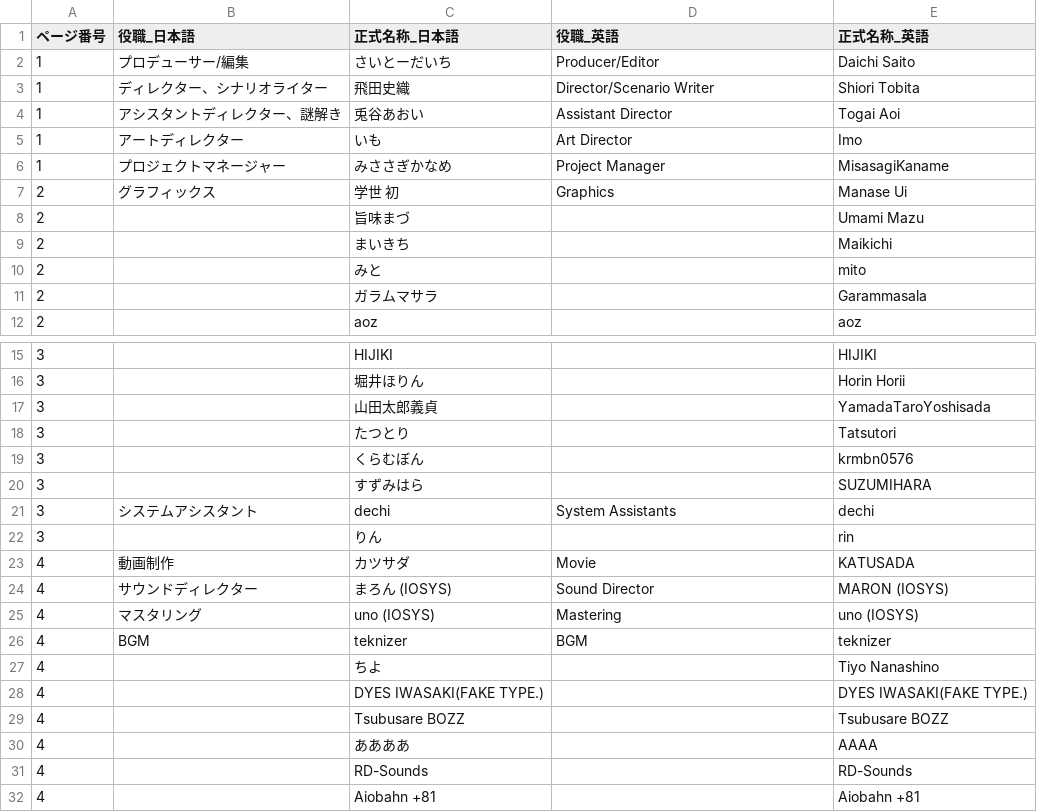
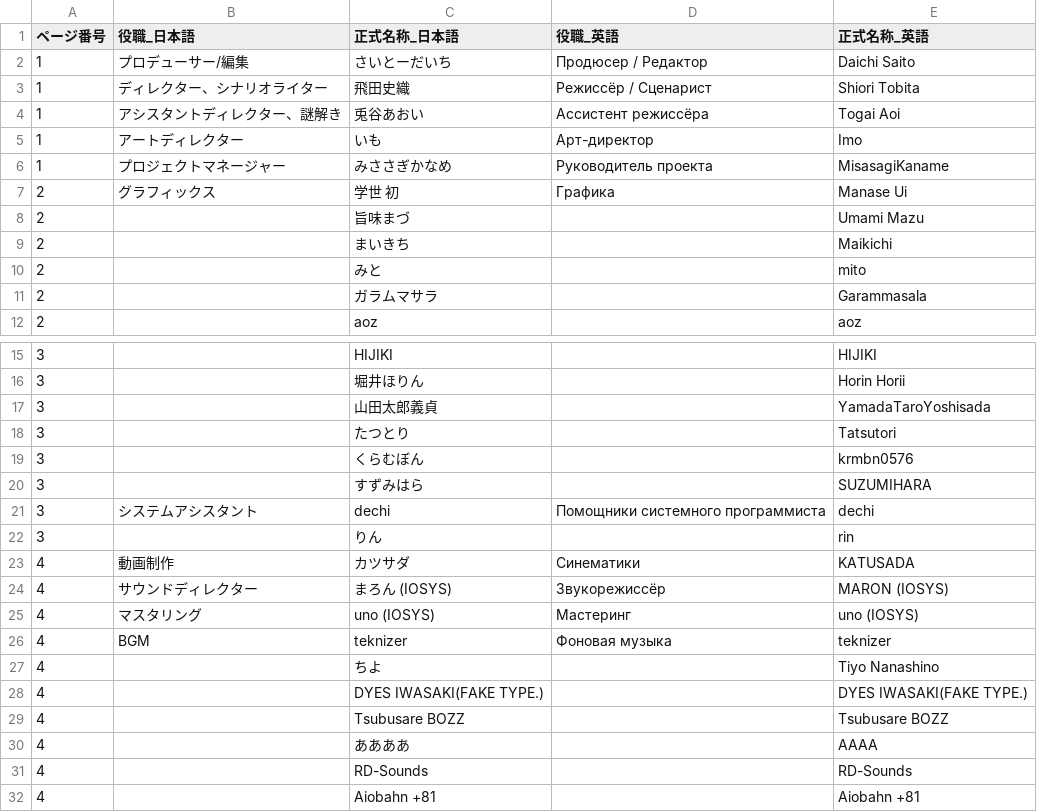
Before and after one commit to MrShitFox/BoyhoodsEndBySHTeam, a CSV file: _database/credit.csv, drawn as a sheet; only a part is shown, gaps mark what is left out; the diff covers the shown part only.

```diff
--- a/_database/credit.csv
+++ b/_database/credit.csv
@@ -1,8 +1,8 @@
 ページ番号,役職_日本語,正式名称_日本語,役職_英語,正式名称_英語
-1,プロデューサー/編集,さいとーだいち,Producer/Editor,Daichi Saito
-1,ディレクター、シナリオライター,飛田史織,Director/Scenario Writer,Shiori Tobita
-1,アシスタントディレクター、謎解き,兎谷あおい,Assistant Director,Togai Aoi
-1,アートディレクター,いも,Art Director,Imo
-1,プロジェクトマネージャー,みささぎかなめ,Project Manager,MisasagiKaname
-2,グラフィックス,学世 初,Graphics,Manase Ui
+1,プロデューサー/編集,さいとーだいち,Продюсер / Редактор,Daichi Saito
+1,ディレクター、シナリオライター,飛田史織,Режиссёр / Сценарист,Shiori Tobita
+1,アシスタントディレクター、謎解き,兎谷あおい,Ассистент режиссёра,Togai Aoi
+1,アートディレクター,いも,Арт-директор,Imo
+1,プロジェクトマネージャー,みささぎかなめ,Руководитель проекта,MisasagiKaname
+2,グラフィックス,学世 初,Графика,Manase Ui
 2,,旨味まづ,,Umami Mazu
@@ -20,8 +20,8 @@
 3,,すずみはら,,SUZUMIHARA
-3,システムアシスタント,dechi,System Assistants,dechi
+3,システムアシスタント,dechi,Помощники системного программиста,dechi
 3,,りん,,rin
-4,動画制作,カツサダ,Movie,KATUSADA
-4,サウンドディレクター,まろん (IOSYS),Sound Director,MARON (IOSYS)
-4,マスタリング,uno (IOSYS),Mastering,uno (IOSYS)
-4,BGM,teknizer,BGM,teknizer
+4,動画制作,カツサダ,Синематики,KATUSADA
+4,サウンドディレクター,まろん (IOSYS),Звукорежиссёр,MARON (IOSYS)
+4,マスタリング,uno (IOSYS),Мастеринг,uno (IOSYS)
+4,BGM,teknizer,Фоновая музыка,teknizer
 4,,ちよ,,Tiyo Nanashino
```
Also changed, not shown: 22 edited cells elsewhere in this file.
